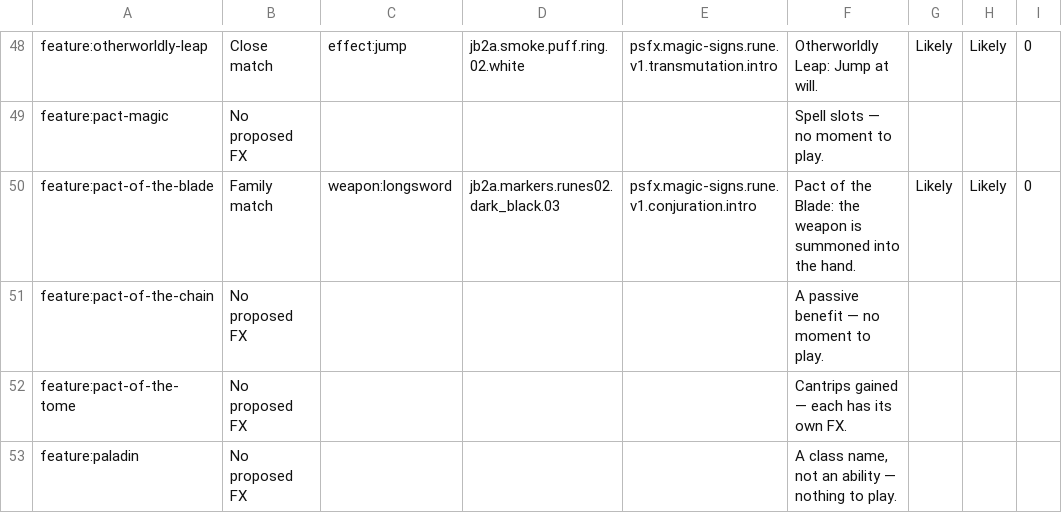
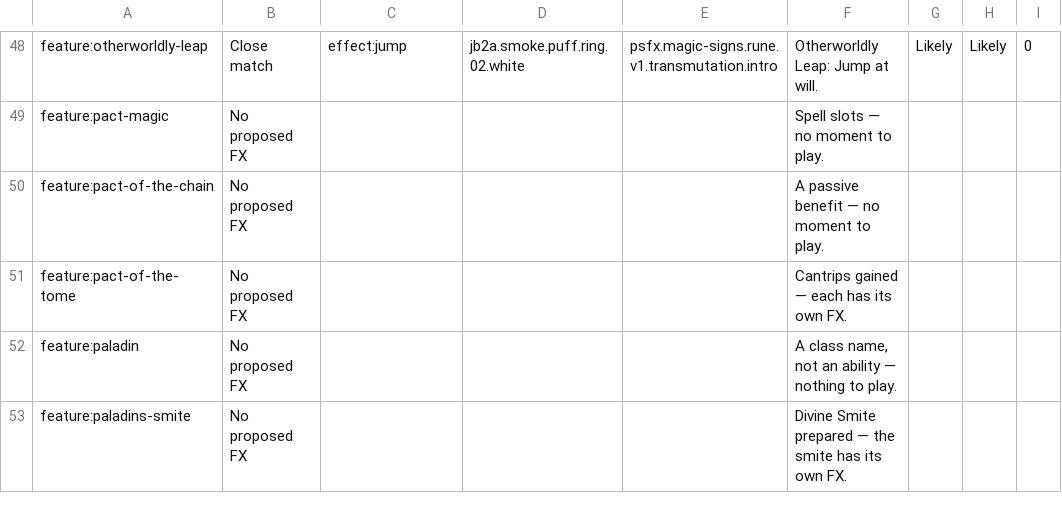
Before and after one commit to Txpple/fvtt-mod-fxstudio, a TSV file: tools/gap-proposals/phb-classes-3.tsv, drawn as a sheet; only a part is shown, gaps mark what is left out; the shorter side is filled out with more unchanged rows.

```diff
--- a/tools/gap-proposals/phb-classes-3.tsv
+++ b/tools/gap-proposals/phb-classes-3.tsv
@@ -49,3 +49,2 @@ feature:otherworldly-leap	Close match	effect:jump	jb2a.smoke.puff.ring.02.white
 feature:pact-magic	No proposed FX				Spell slots — no moment to play.
-feature:pact-of-the-blade	Family match	weapon:longsword	jb2a.markers.runes02.dark_black.03	psfx.magic-signs.rune.v1.conjuration.intro	Pact of the Blade: the weapon is summoned into the hand.	Likely	Likely	0
 feature:pact-of-the-chain	No proposed FX				A passive benefit — no moment to play.			
```
Also changed, not shown: tools/gap-proposals/arcana-unleashed.tsv, tools/gap-proposals/phb-equipment.tsv, 5 other files.
